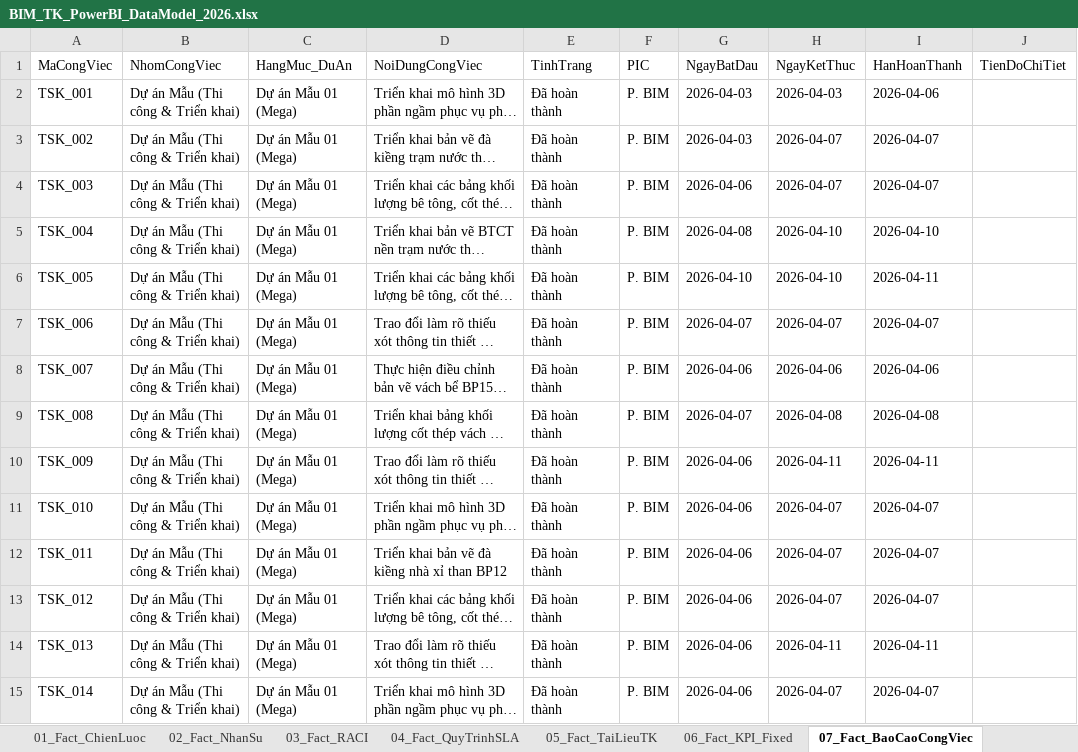
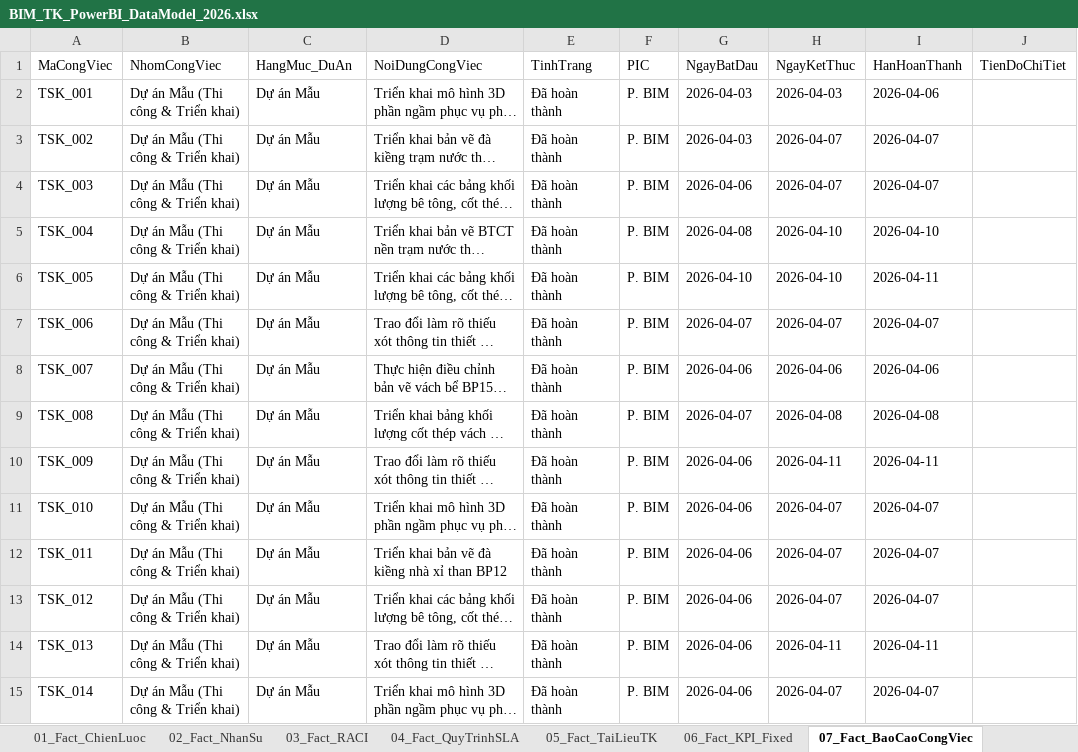
Before and after one commit to vuthanh115/BIM-DB, an Excel workbook: BIM_TK_PowerBI_DataModel_2026.xlsx, sheet 07_Fact_BaoCaoCongViec, drawn as a sheet; only a part is shown; long unchanged cells end in …; values as stored, in another font and other column widths than the file's, no borders; the diff covers the shown part only; the diff names each change by its address in the sheet, - before the commit and + after, or states it on an @@ line.

```diff
--- a/BIM_TK_PowerBI_DataModel_2026.xlsx (sheet 07_Fact_BaoCaoCongViec)
+++ b/BIM_TK_PowerBI_DataModel_2026.xlsx (sheet 07_Fact_BaoCaoCongViec)
-C2:C15 (HangMuc_DuAn): Dự án Mẫu 01 (Mega)
+C2:C15 (HangMuc_DuAn): Dự án Mẫu
```
Also changed, not shown: 73 edited cells elsewhere in this sheet, 3 other files.
